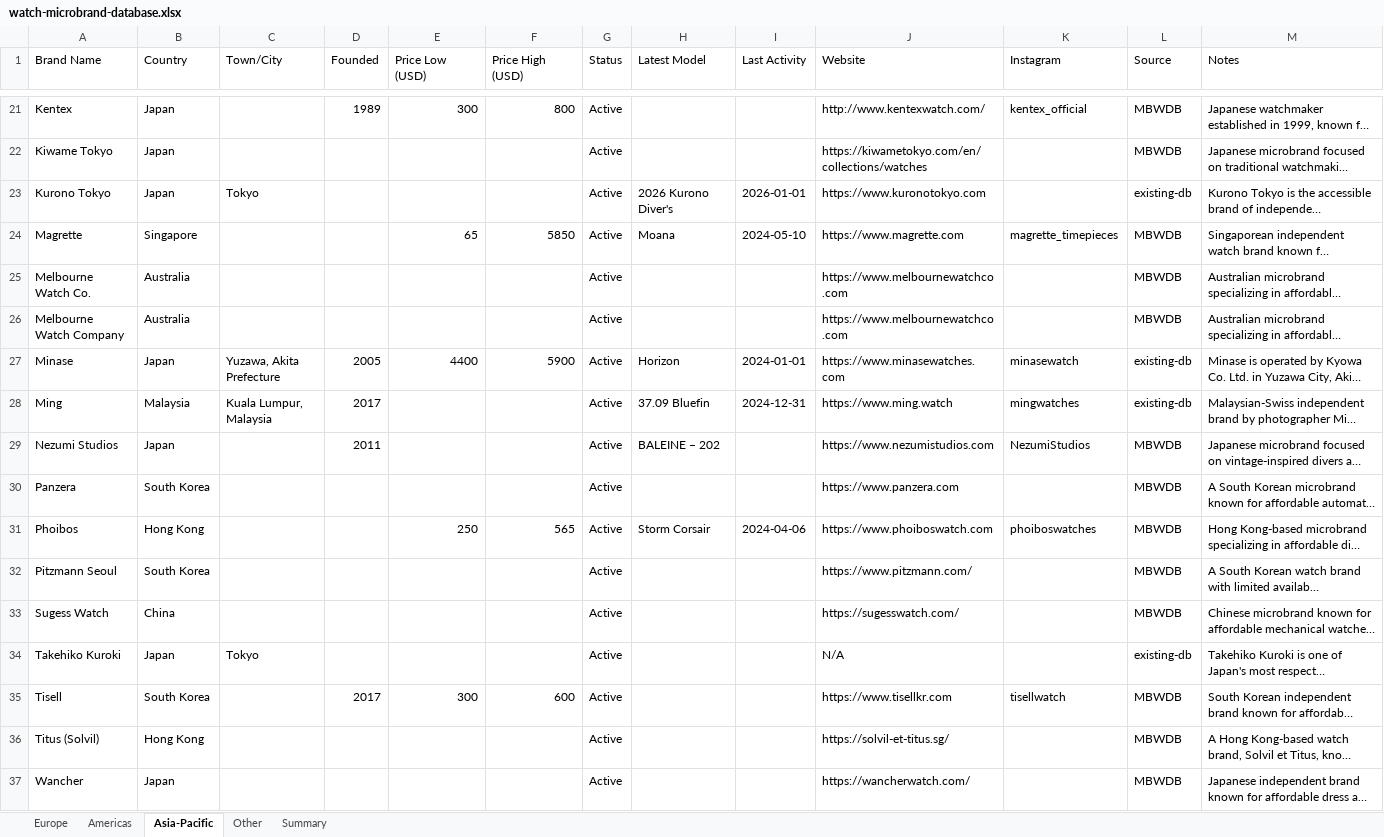
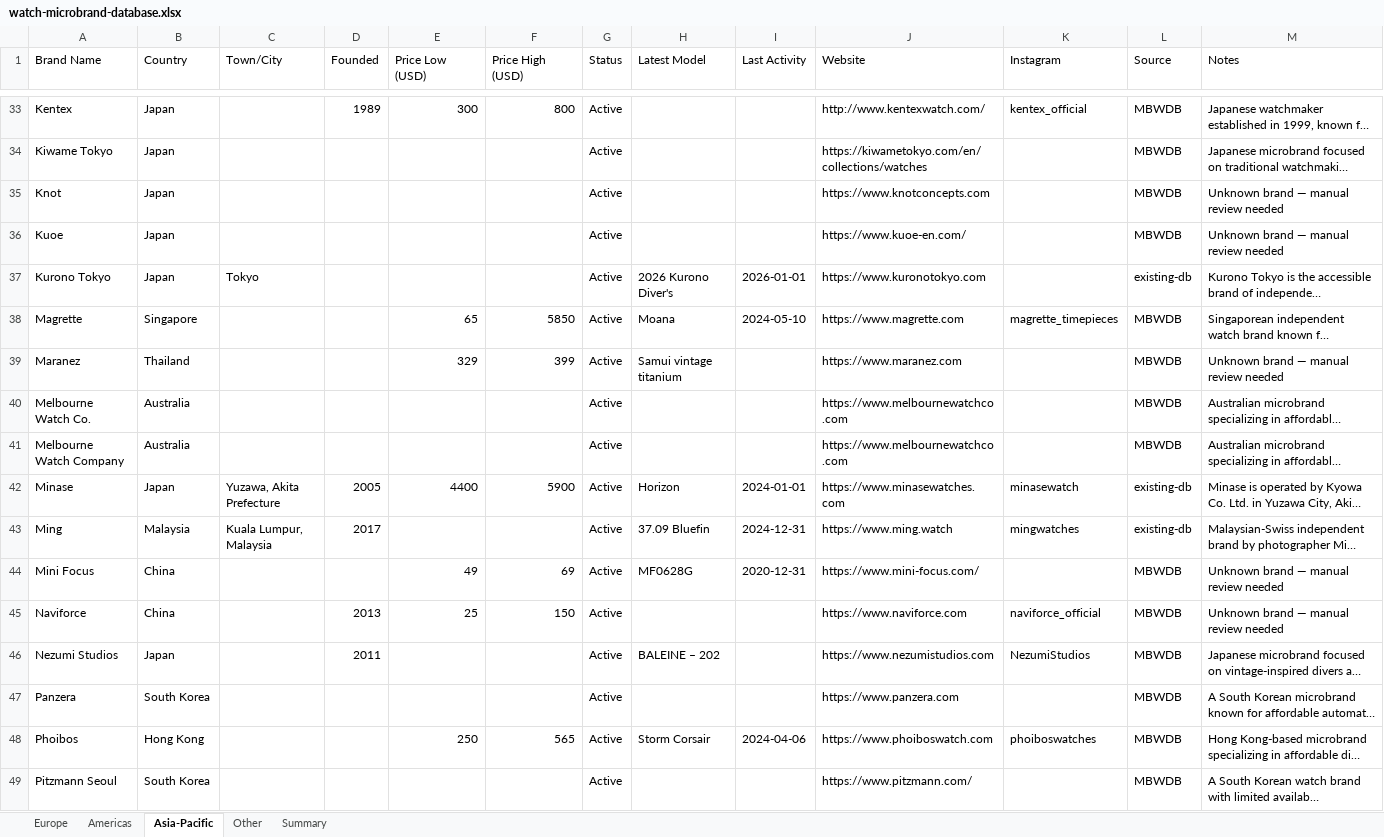
Before and after one commit to Hamishfrob/watch-microbrand-database, an Excel workbook: watch-microbrand-database.xlsx, sheet Asia-Pacific, drawn as a sheet; only a part is shown, gaps mark what is left out; the shorter side is filled out with more unchanged rows; long unchanged cells end in …; values as stored, in another font and other column widths than the file's, no borders; the diff covers the shown part only; the diff names each change by its address in the sheet, - before the commit and + after, or states it on an @@ line.

```diff
--- a/watch-microbrand-database.xlsx (sheet Asia-Pacific)
+++ b/watch-microbrand-database.xlsx (sheet Asia-Pacific)
+row 35: Knot | Japan |  |  |  |  | Active |  |  | https://www.knotconcepts.com |  | MBWDB | Unknown brand — manual review needed
+row 36: Kuoe | Japan |  |  |  |  | Active |  |  | https://www.kuoe-en.com/ |  | MBWDB | Unknown brand — manual review needed
+row 39: Maranez | Thailand |  |  | 329 | 399 | Active | Samui vintage titanium |  | https://www.maranez.com |  | MBWDB | Unknown brand — manual review needed
+row 44: Mini Focus | China |  |  | 49 | 69 | Active | MF0628G | 2020-12-31 | https://www.mini-focus.com/ |  | MBWDB | Unknown brand — manual review needed
+row 45: Naviforce | China |  | 2013 | 25 | 150 | Active |  |  | https://www.naviforce.com | naviforce_official | MBWDB | Unknown brand — manual review needed
```
Also changed, not shown: 28 added rows elsewhere in this sheet, sheet Other, sheet Europe, sheet Americas, sheet Summary, 5 other files.
